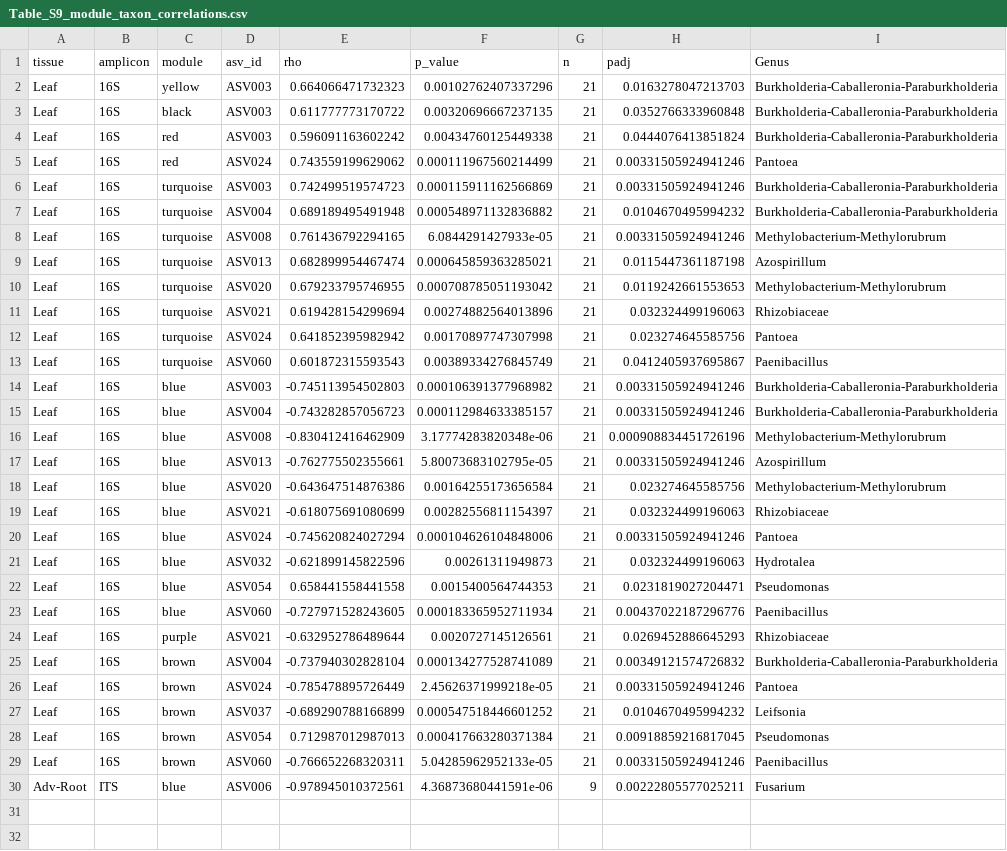
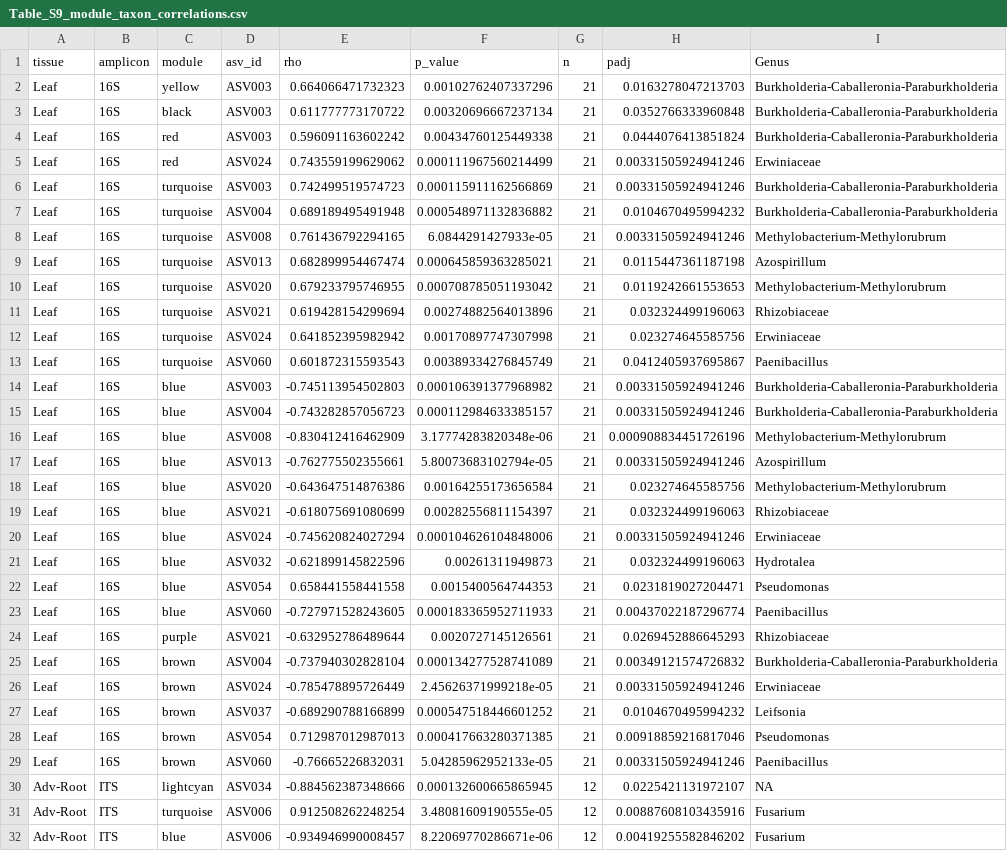
Before and after one commit to dr-richard-barker/veg05-integrated-omics, a CSV file: supplementary_tables/Table_S9_module_taxon_correlations.csv, drawn as a sheet.

```diff
--- a/supplementary_tables/Table_S9_module_taxon_correlations.csv
+++ b/supplementary_tables/Table_S9_module_taxon_correlations.csv
@@ -2,5 +2,5 @@
 "Leaf","16S","yellow","ASV003",0.664066471732323,0.00102762407337296,21,0.0163278047213703,"Burkholderia-Caballeronia-Paraburkholderia"
-"Leaf","16S","black","ASV003",0.611777773170722,0.00320696667237135,21,0.0352766333960848,"Burkholderia-Caballeronia-Paraburkholderia"
+"Leaf","16S","black","ASV003",0.611777773170722,0.00320696667237134,21,0.0352766333960848,"Burkholderia-Caballeronia-Paraburkholderia"
 "Leaf","16S","red","ASV003",0.596091163602242,0.00434760125449338,21,0.0444076413851824,"Burkholderia-Caballeronia-Paraburkholderia"
-"Leaf","16S","red","ASV024",0.743559199629062,0.000111967560214499,21,0.00331505924941246,"Pantoea"
+"Leaf","16S","red","ASV024",0.743559199629062,0.000111967560214499,21,0.00331505924941246,"Erwiniaceae"
 "Leaf","16S","turquoise","ASV003",0.742499519574723,0.000115911162566869,21,0.00331505924941246,"Burkholderia-Caballeronia-Paraburkholderia"
@@ -11,3 +11,3 @@
 "Leaf","16S","turquoise","ASV021",0.619428154299694,0.00274882564013896,21,0.032324499196063,"Rhizobiaceae"
-"Leaf","16S","turquoise","ASV024",0.641852395982942,0.00170897747307998,21,0.023274645585756,"Pantoea"
+"Leaf","16S","turquoise","ASV024",0.641852395982942,0.00170897747307998,21,0.023274645585756,"Erwiniaceae"
 "Leaf","16S","turquoise","ASV060",0.601872315593543,0.00389334276845749,21,0.0412405937695867,"Paenibacillus"
@@ -16,15 +16,17 @@
 "Leaf","16S","blue","ASV008",-0.830412416462909,3.17774283820348e-06,21,0.000908834451726196,"Methylobacterium-Methylorubrum"
-"Leaf","16S","blue","ASV013",-0.762775502355661,5.80073683102795e-05,21,0.00331505924941246,"Azospirillum"
+"Leaf","16S","blue","ASV013",-0.762775502355661,5.80073683102794e-05,21,0.00331505924941246,"Azospirillum"
 "Leaf","16S","blue","ASV020",-0.643647514876386,0.00164255173656584,21,0.023274645585756,"Methylobacterium-Methylorubrum"
 "Leaf","16S","blue","ASV021",-0.618075691080699,0.00282556811154397,21,0.032324499196063,"Rhizobiaceae"
-"Leaf","16S","blue","ASV024",-0.745620824027294,0.000104626104848006,21,0.00331505924941246,"Pantoea"
+"Leaf","16S","blue","ASV024",-0.745620824027294,0.000104626104848006,21,0.00331505924941246,"Erwiniaceae"
 "Leaf","16S","blue","ASV032",-0.621899145822596,0.00261311949873,21,0.032324499196063,"Hydrotalea"
 "Leaf","16S","blue","ASV054",0.658441558441558,0.0015400564744353,21,0.0231819027204471,"Pseudomonas"
-"Leaf","16S","blue","ASV060",-0.727971528243605,0.000183365952711934,21,0.00437022187296776,"Paenibacillus"
+"Leaf","16S","blue","ASV060",-0.727971528243605,0.000183365952711933,21,0.00437022187296774,"Paenibacillus"
 "Leaf","16S","purple","ASV021",-0.632952786489644,0.0020727145126561,21,0.0269452886645293,"Rhizobiaceae"
 "Leaf","16S","brown","ASV004",-0.737940302828104,0.000134277528741089,21,0.00349121574726832,"Burkholderia-Caballeronia-Paraburkholderia"
-"Leaf","16S","brown","ASV024",-0.785478895726449,2.45626371999218e-05,21,0.00331505924941246,"Pantoea"
+"Leaf","16S","brown","ASV024",-0.785478895726449,2.45626371999218e-05,21,0.00331505924941246,"Erwiniaceae"
 "Leaf","16S","brown","ASV037",-0.689290788166899,0.000547518446601252,21,0.0104670495994232,"Leifsonia"
-"Leaf","16S","brown","ASV054",0.712987012987013,0.000417663280371384,21,0.00918859216817045,"Pseudomonas"
-"Leaf","16S","brown","ASV060",-0.766652268320311,5.04285962952133e-05,21,0.00331505924941246,"Paenibacillus"
-"Adv-Root","ITS","blue","ASV006",-0.978945010372561,4.36873680441591e-06,9,0.00222805577025211,"Fusarium"
+"Leaf","16S","brown","ASV054",0.712987012987013,0.000417663280371385,21,0.00918859216817046,"Pseudomonas"
+"Leaf","16S","brown","ASV060",-0.76665226832031,5.04285962952133e-05,21,0.00331505924941246,"Paenibacillus"
+"Adv-Root","ITS","lightcyan","ASV034",-0.884562387348666,0.000132600665865945,12,0.0225421131972107,NA
+"Adv-Root","ITS","turquoise","ASV006",0.912508262248254,3.48081609190555e-05,12,0.00887608103435916,"Fusarium"
+"Adv-Root","ITS","blue","ASV006",-0.934946990008457,8.22069770286671e-06,12,0.00419255582846202,"Fusarium"
```
Also changed, not shown: integration/networks/module_directionality.tsv, rnaseq/wgcna_Adv-Root/module_trait_correlations.tsv, 21 other files.
